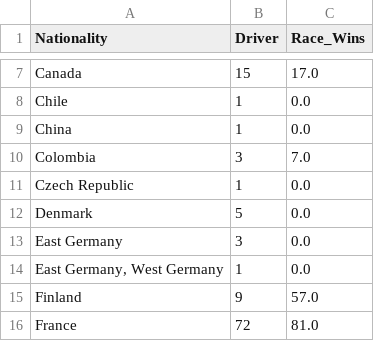
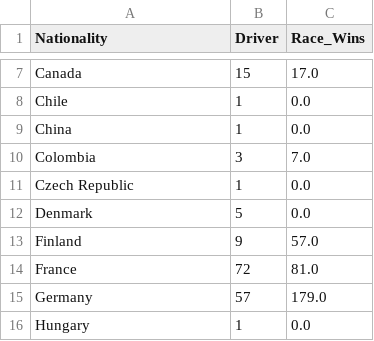
Before and after one commit to nihalpatel99/lab2, a CSV file: F1_Data.csv, drawn as a sheet; only a part is shown, gaps mark what is left out; the shorter side is filled out with more unchanged rows; the diff names each change by its address in the sheet, - before the commit and + after, or states it on an @@ line.

Commit message:
Update F1_Data.csv

```diff
--- a/F1_Data.csv
+++ b/F1_Data.csv
-row 13: East Germany | 3 | 0.0
-row 14: East Germany, West Germany | 1 | 0.0
```
